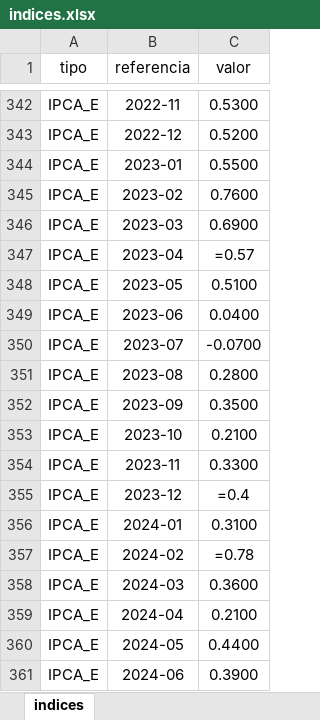
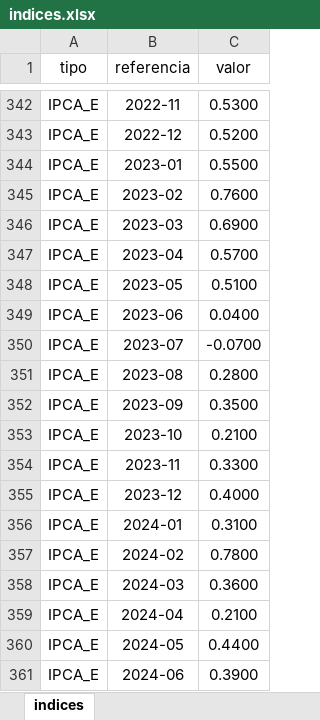
Before and after one commit to HaruoArai/calculadora-pcs, an Excel workbook: src/main/resources/indices/indices.xlsx, sheet indices, drawn as a sheet; only a part is shown, gaps mark what is left out; values as stored, in another font and other column widths than the file's, no borders; formulas are shown in place of their values; the diff names each change by its address in the sheet, - before the commit and + after, or states it on an @@ line.

Commit message:
bando de dados ajustado
Tirei o "=" que estava em alguns índices

```diff
--- a/src/main/resources/indices/indices.xlsx (sheet indices)
+++ b/src/main/resources/indices/indices.xlsx (sheet indices)
-C347 (valor): =0.57
+C347 (valor): 0.5700
-C355 (valor): =0.4
+C355 (valor): 0.4000
-C357 (valor): =0.78
+C357 (valor): 0.7800
```
